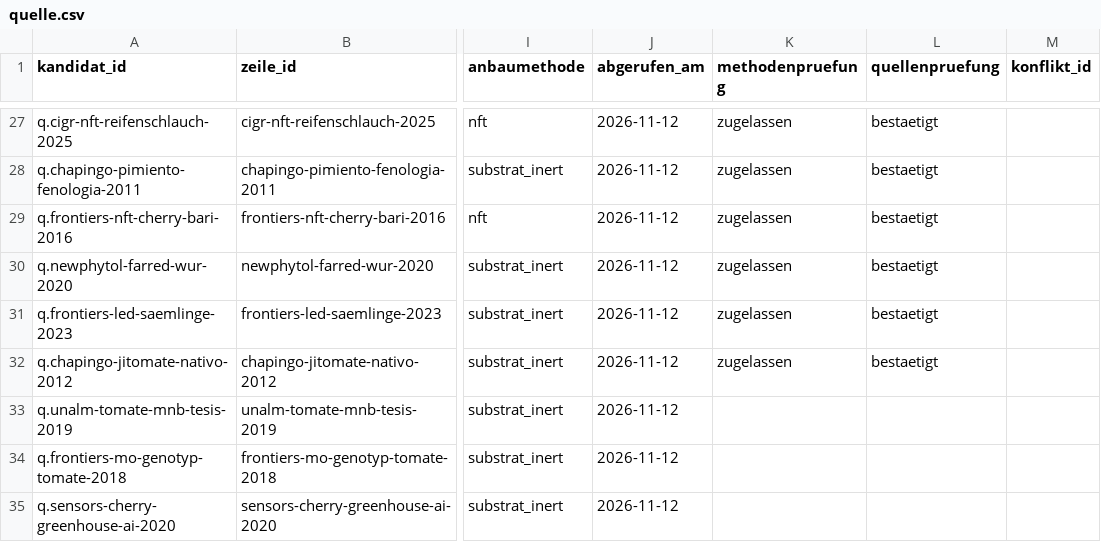
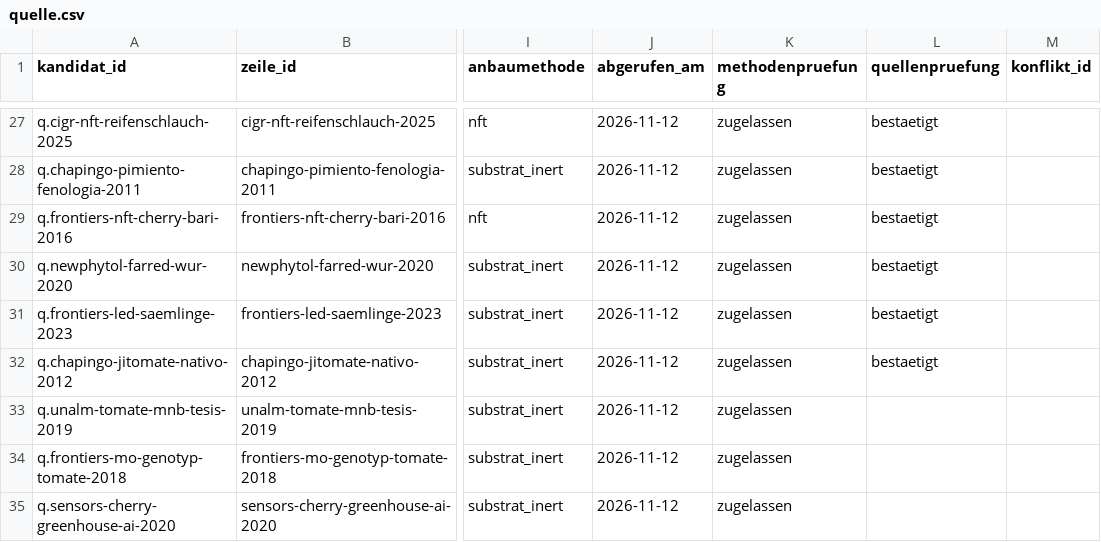
Before and after one commit to hydrovisor/hydrovisor.github.io, a CSV file: data/wissensbasis/kandidaten/teile/fruchtgemuese/quelle.csv, drawn as a sheet; only a part is shown, gaps mark what is left out; the diff names each change by its address in the sheet, - before the commit and + after, or states it on an @@ line.

```diff
--- a/data/wissensbasis/kandidaten/teile/fruchtgemuese/quelle.csv
+++ b/data/wissensbasis/kandidaten/teile/fruchtgemuese/quelle.csv
-K33:K35 (methodenpruefung): (empty)
+K33:K35 (methodenpruefung): zugelassen
```
Also changed, not shown: data/wissensbasis/kandidaten/teile/blattsalat/profilwert_offen.csv, data/wissensbasis/kandidaten/teile/blattsalat/quelle.csv, 5 other files.
